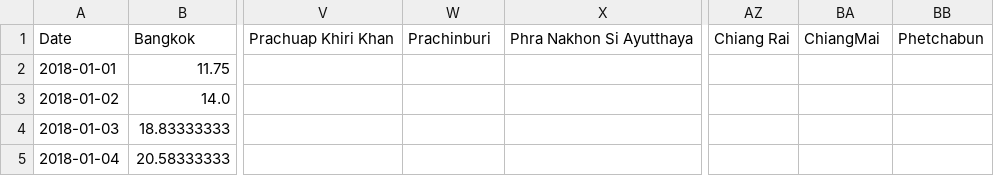
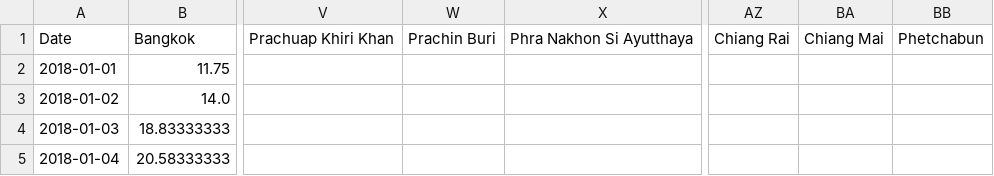
Before and after one commit to KanoonGammy/Data-Analytics-and-Data-Science-Tools-and-Programming, a CSV file: PM2.5.csv, drawn as a sheet; only a part is shown, gaps mark what is left out; the diff names each change by its address in the sheet, - before the commit and + after, or states it on an @@ line.

Commit message:
Add files via upload

```diff
--- a/PM2.5.csv
+++ b/PM2.5.csv
-W1: Prachinburi
+W1: Prachin Buri
-BA1: ChiangMai
+BA1: Chiang Mai
```
